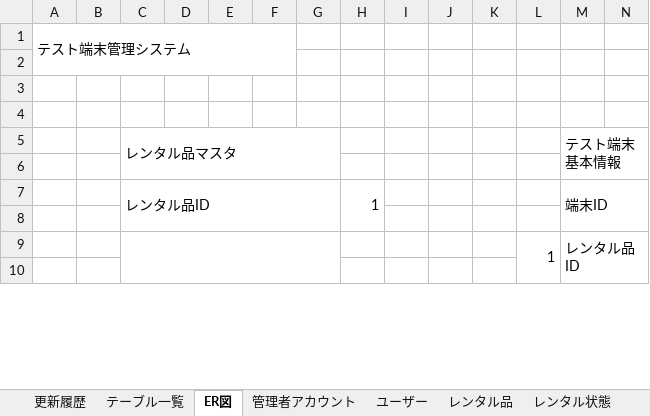
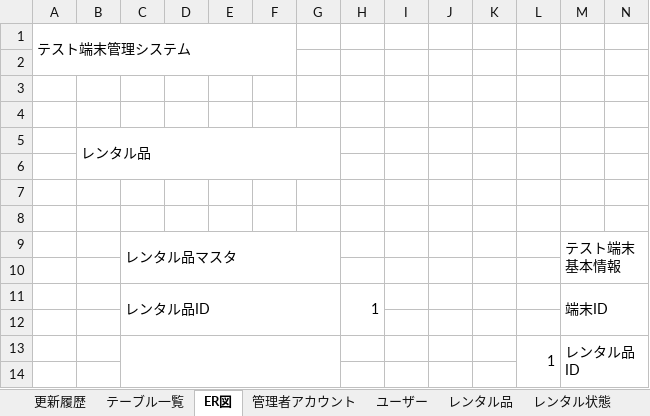
Before and after one commit to AsukaKobayashi-agex/test-terminal-rental-system, an Excel workbook: specification/database/DB項目定義書_テスト端末貸出システム.xlsm, sheet ER図, drawn as a sheet; only a part is shown; values as stored, in another font and other column widths than the file's, no cell formats; rows hold the shown columns only; the diff covers the shown part only; the diff names each change by its address in the sheet, - before the commit and + after, or states it on an @@ line.

```diff
--- a/specification/database/DB項目定義書_テスト端末貸出システム.xlsm (sheet ER図)
+++ b/specification/database/DB項目定義書_テスト端末貸出システム.xlsm (sheet ER図)
+row 5:  | レンタル品
+row 6: (empty)
+row 7: (empty)
+row 8: (empty)
```
Also changed, not shown: 93 added rows, 19 removed rows, 1 moved row, 12 edited cells and merged cells elsewhere in this sheet, cell formats, 1 other file.
